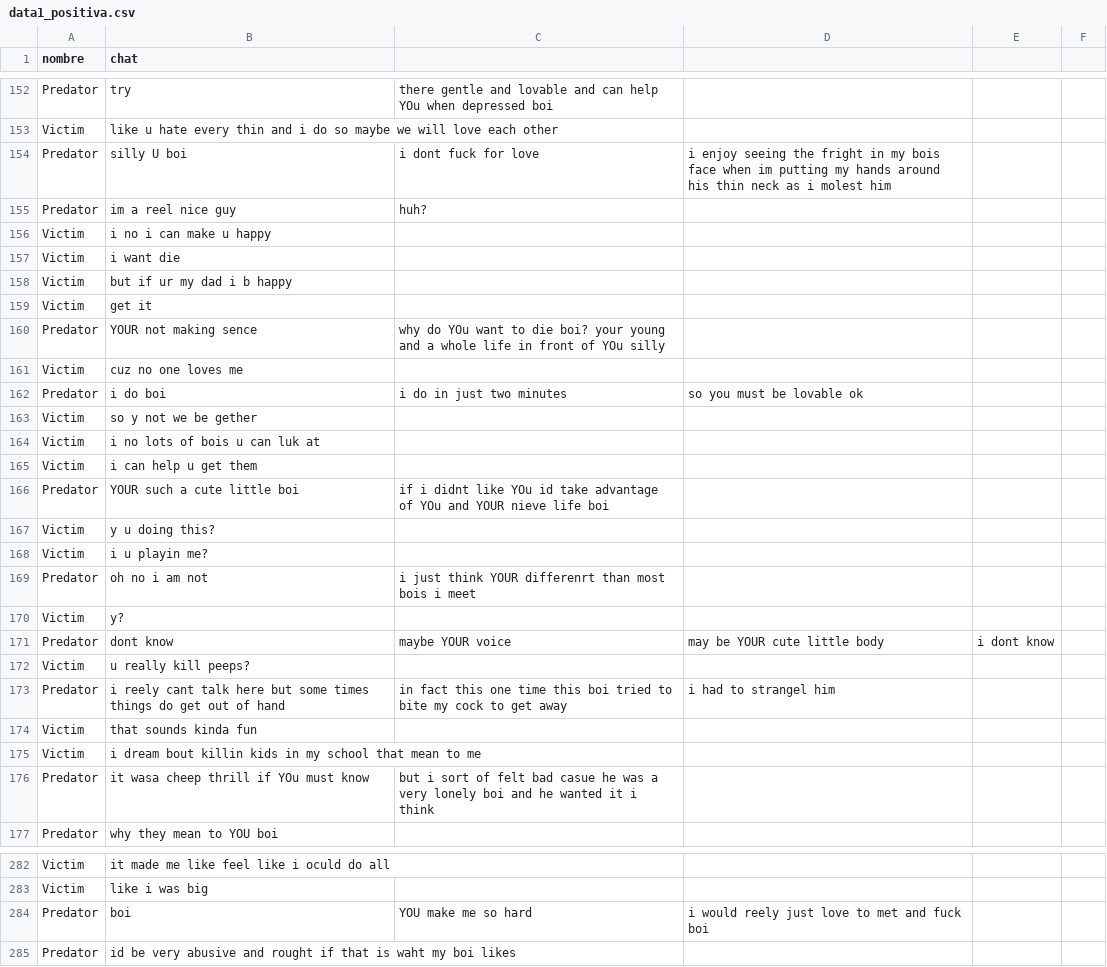
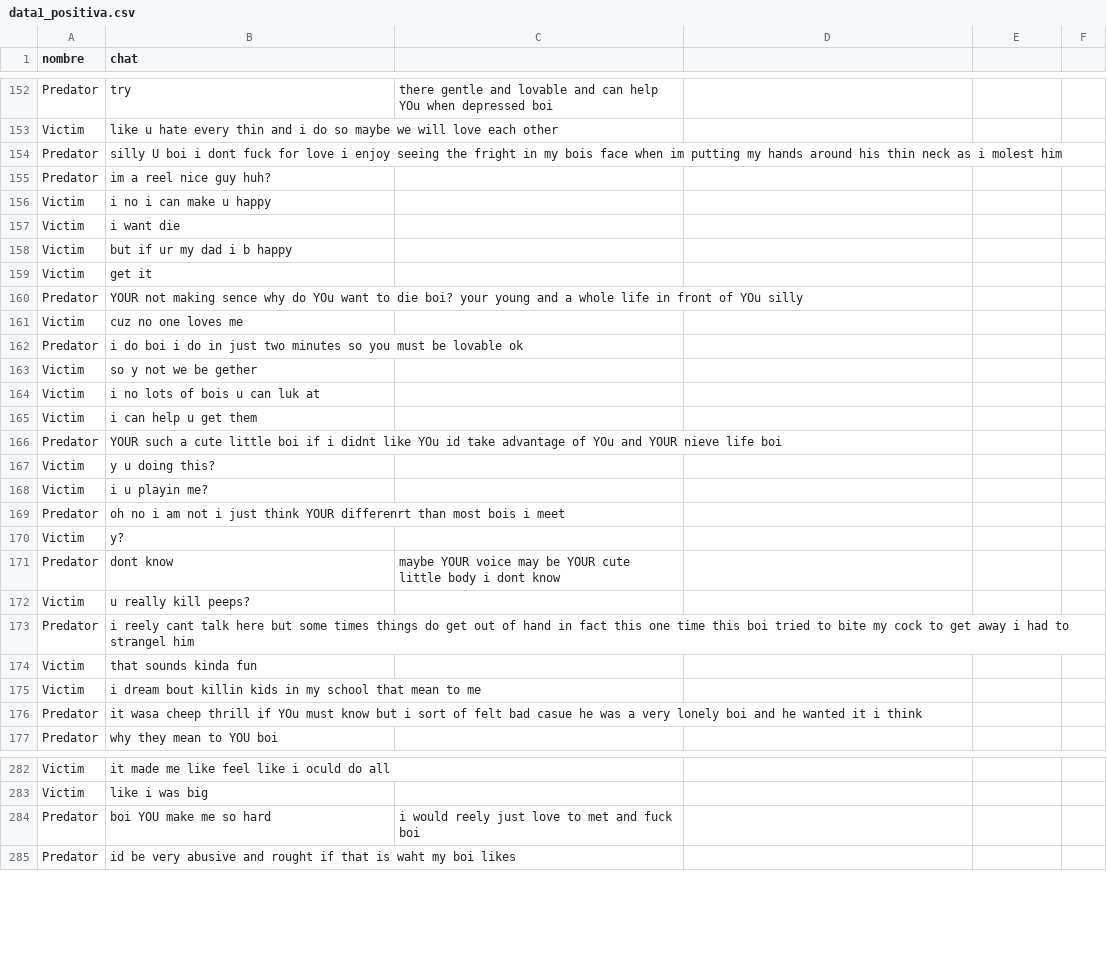
Before and after one commit to InfinityCode09/tesis, a CSV file: data1_positiva.csv, drawn as a sheet; only a part is shown, gaps mark what is left out; the diff covers the shown part only.

Commit message:
Update data1_positiva.csv

```diff
--- a/data1_positiva.csv
+++ b/data1_positiva.csv
@@ -153,4 +153,4 @@ Predator,try,there gentle and lovable and can help YOu when depressed boi
 Victim,like u hate every thin and i do  so maybe we will love each other
-Predator,silly U boi,i dont fuck for love,i enjoy seeing the fright in my bois face when im putting my hands around his thin neck as i molest him
-Predator,im a reel nice guy,huh?
+Predator,silly U boi i dont fuck for love i enjoy seeing the fright in my bois face when im putting my hands around his thin neck as i molest him
+Predator,im a reel nice guy huh?
 Victim,i no i can make u happy
@@ -159,5 +159,5 @@ Victim,but if ur my dad i b happy
 Victim,get it
-Predator,YOUR not making sence,why do YOu want to die boi? your young and a whole life in front of YOu silly
+Predator,YOUR not making sence why do YOu want to die boi? your young and a whole life in front of YOu silly
 Victim,cuz no one loves me
-Predator,i do boi,i do in just two minutes,so you must be lovable ok,
+Predator,i do boi i do in just two minutes so you must be lovable ok
 Victim,so y not we be gether
@@ -165,13 +165,13 @@ Victim,i no lots of bois u can luk at
 Victim,i can help u get them
-Predator,YOUR such a cute little boi,if i didnt like YOu id take advantage of YOu and YOUR nieve life boi
+Predator,YOUR such a cute little boi if i didnt like YOu id take advantage of YOu and YOUR nieve life boi
 Victim,y u doing this?
 Victim,i u playin me?
-Predator,oh no i am not,i just think YOUR differenrt than most bois i meet
+Predator,oh no i am not i just think YOUR differenrt than most bois i meet
 Victim,y?
-Predator,dont know,maybe YOUR voice,may be YOUR cute little body,i dont know
+Predator,dont know,maybe YOUR voice may be YOUR cute little body i dont know
 Victim,u really kill peeps?
-Predator,i reely cant talk here but some times things do get out of hand,in fact this one time this boi tried to bite my cock to get away,i had to strangel him
+Predator,i reely cant talk here but some times things do get out of hand in fact this one time this boi tried to bite my cock to get away i had to strangel him
 Victim,that sounds kinda fun
 Victim,i dream bout killin kids in my school that mean to me
-Predator,it wasa cheep thrill if YOu must know,but i sort of felt bad casue he was a very lonely boi and he wanted it i think
+Predator,it wasa cheep thrill if YOu must know but i sort of felt bad casue he was a very lonely boi and he wanted it i think
 Predator,why they mean to YOU boi
@@ -283,3 +283,3 @@ Victim,it made me like feel like i oculd do all
 Victim,like i was big
-Predator,boi,YOU make me so hard,i would reely just love to met and fuck boi
+Predator,boi YOU make me so hard,i would reely just love to met and fuck boi
 Predator,id be very abusive and rought if that is waht my boi likes
```
Also changed, not shown: 5 added rows, 5 removed rows and 93 edited cells elsewhere in this file.
